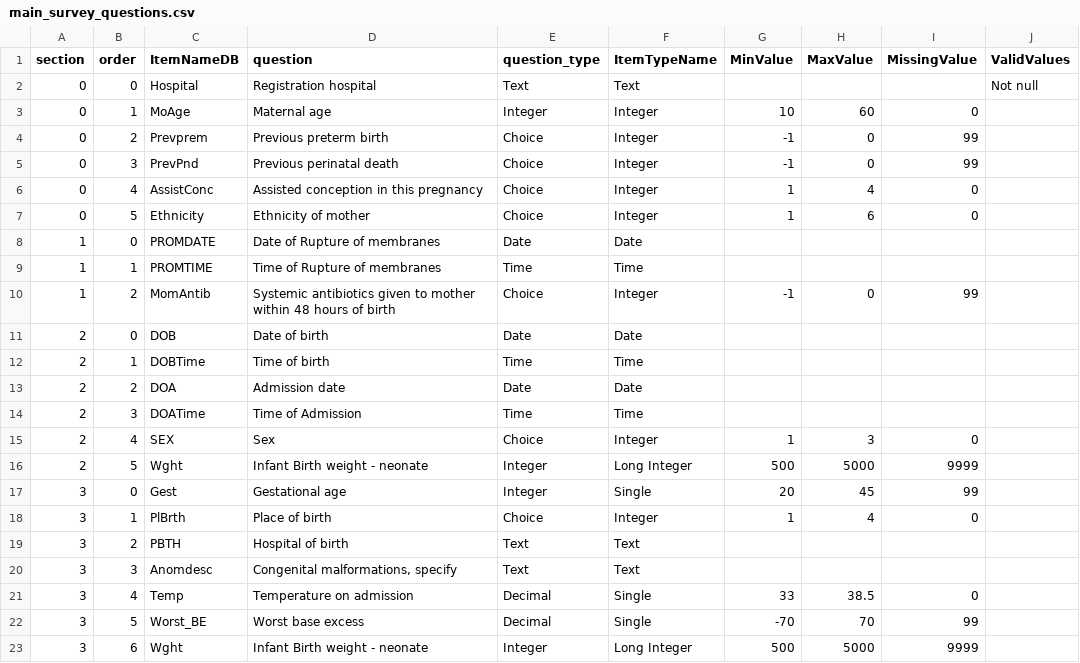
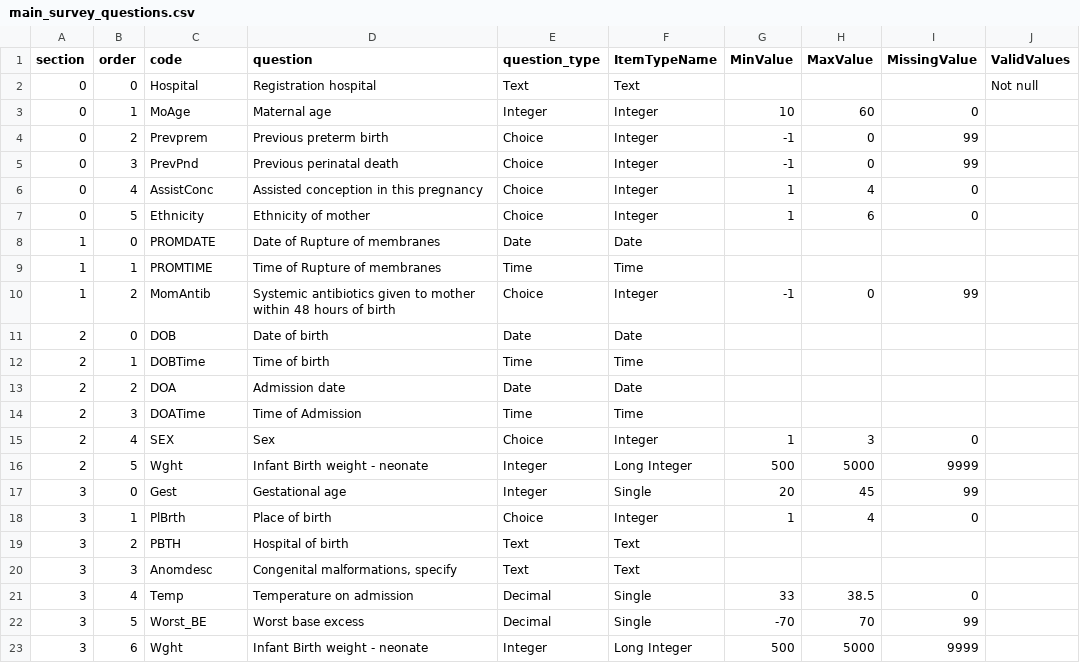
Before and after one commit to ryanbraganza/anznn, a CSV file: lib/tasks/main_survey_questions.csv, drawn as a sheet.

Commit message:
Add code, description and guide for use to question model

```diff
--- a/lib/tasks/main_survey_questions.csv
+++ b/lib/tasks/main_survey_questions.csv
@@ -1,2 +1,2 @@
-section,order,ItemNameDB,question,question_type,ItemTypeName,MinValue,MaxValue,MissingValue,ValidValues
+section,order,code,question,question_type,ItemTypeName,MinValue,MaxValue,MissingValue,ValidValues
 0,0,Hospital,Registration hospital,Text,Text,,,,Not null
```
Also changed, not shown: 7 other files.
